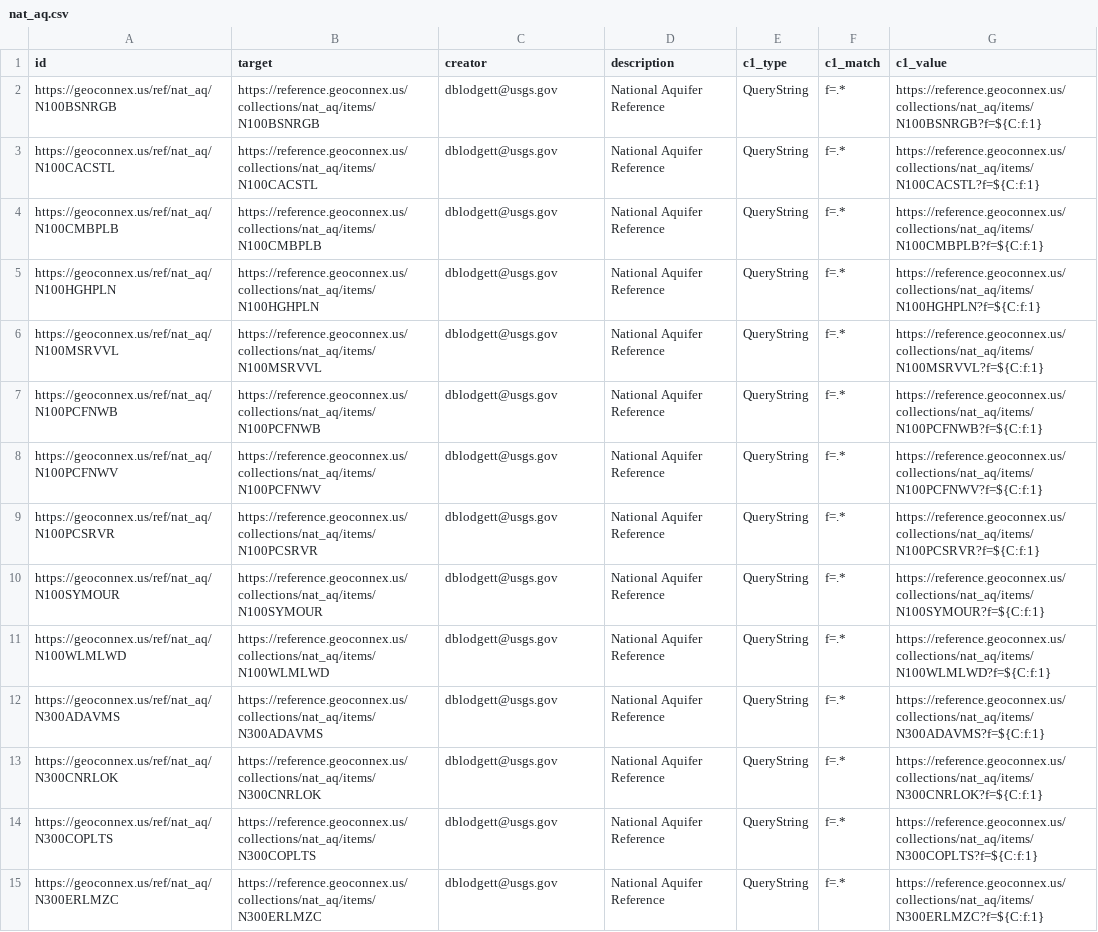
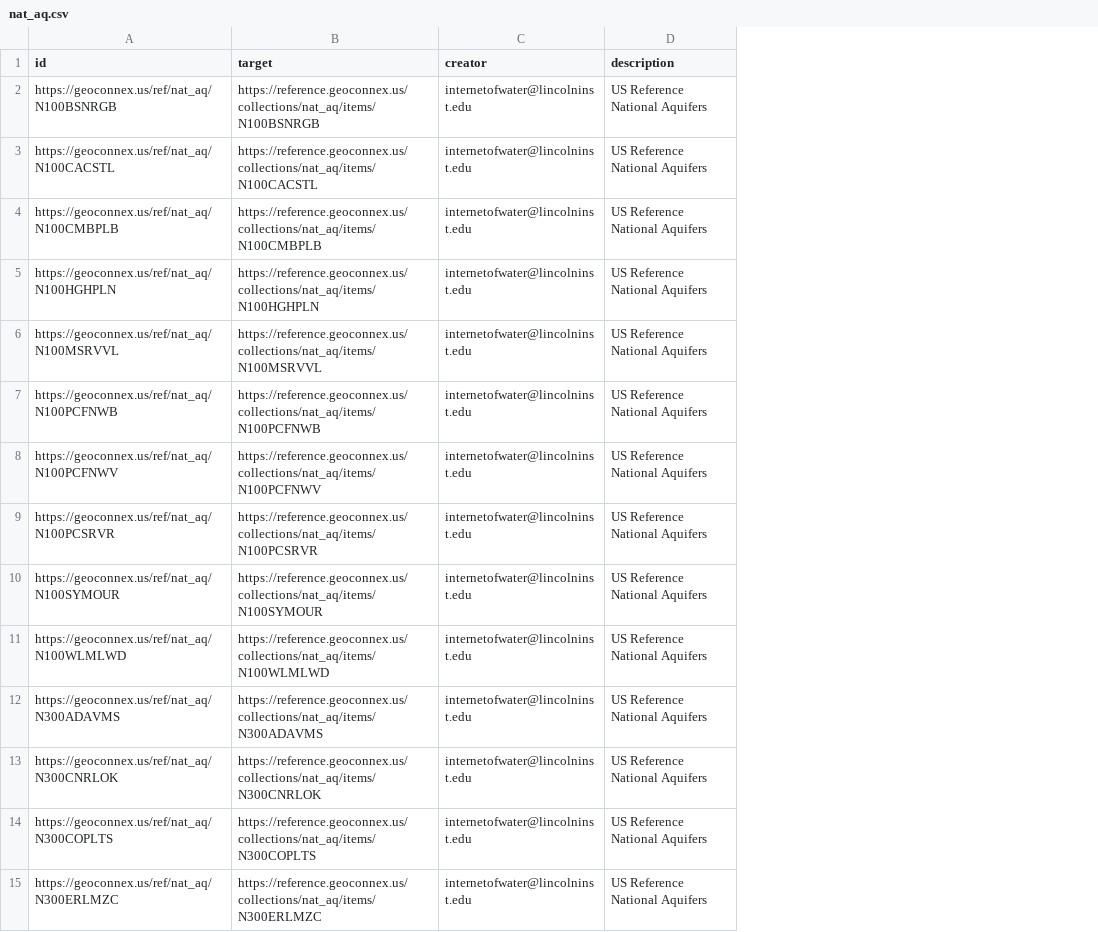
Before and after one commit to internetofwater/pids.geoconnex.us, a CSV file: namespaces/ref/nat_aq/nat_aq.csv, drawn as a sheet; only a part is shown; the diff covers the shown part only; the diff names each change by its address in the sheet, - before the commit and + after, or states it on an @@ line.

```diff
--- a/namespaces/ref/nat_aq/nat_aq.csv
+++ b/namespaces/ref/nat_aq/nat_aq.csv
-column E (c1_type), rows 2-15: all QueryString
-column F (c1_match), rows 2-15: all f=.*
-column G (c1_value), rows 2-15: https://reference.geoconnex.us/collections/nat_aq/items/N100BSNRGB?f=${C:f:1} | https://reference.geoconnex.us/collections/nat_aq/items/N100CACSTL?f=${C:f:1} | https://reference.geoconnex.us/collections/nat_aq/items/N100CMBPLB?f=${C:f:1} | https://reference.geoconnex.us/collections/nat_aq/items/N100HGHPLN?f=${C:f:1} | https://reference.geoconnex.us/collections/nat_aq/items/N100MSRVVL?f=${C:f:1} | https://reference.geoconnex.us/collections/nat_aq/items/N100PCFNWB?f=${C:f:1} | https://reference.geoconnex.us/collections/nat_aq/items/N100PCFNWV?f=${C:f:1} | https://reference.geoconnex.us/collections/nat_aq/items/N100PCSRVR?f=${C:f:1} | https://reference.geoconnex.us/collections/nat_aq/items/N100SYMOUR?f=${C:f:1} | https://reference.geoconnex.us/collections/nat_aq/items/N100WLMLWD?f=${C:f:1} | https://reference.geoconnex.us/collections/nat_aq/items/N300ADAVMS?f=${C:f:1} | https://reference.geoconnex.us/collections/nat_aq/items/N300CNRLOK?f=${C:f:1} | https://reference.geoconnex.us/collections/nat_aq/items/N300COPLTS?f=${C:f:1} | https://reference.geoconnex.us/collections/nat_aq/items/N300ERLMZC?f=${C:f:1}
-C2:C15 (creator): dblodgett@usgs.gov
+C2:C15 (creator): internetofwater@lincolninst.edu
-D2:D15 (description): National Aquifer Reference
+D2:D15 (description): US Reference National Aquifers
```
Also changed, not shown: 90 edited cells elsewhere in this file, namespaces/ref/hu02/hu02.csv, namespaces/ref/princi_aq/princi_aq.csv, 21 other files.
